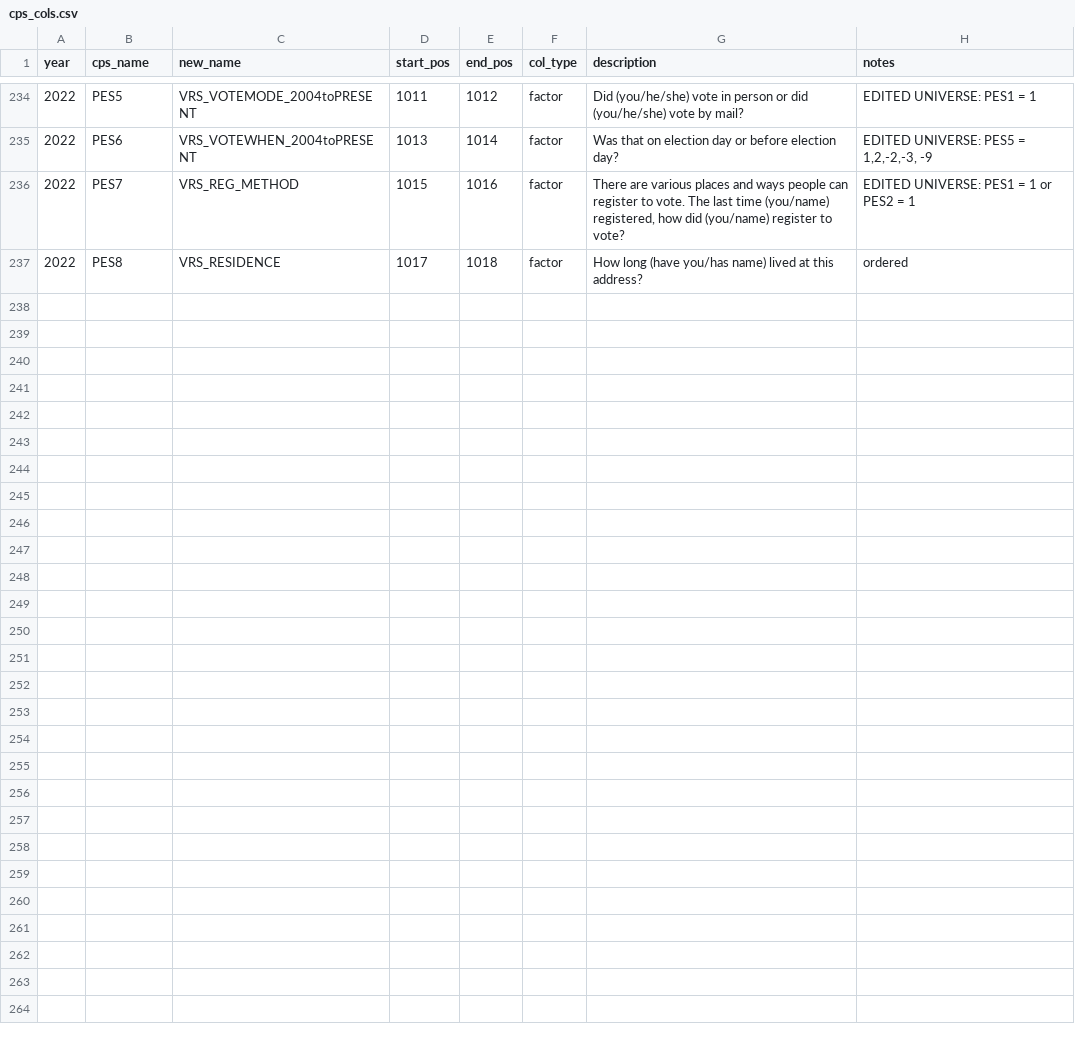
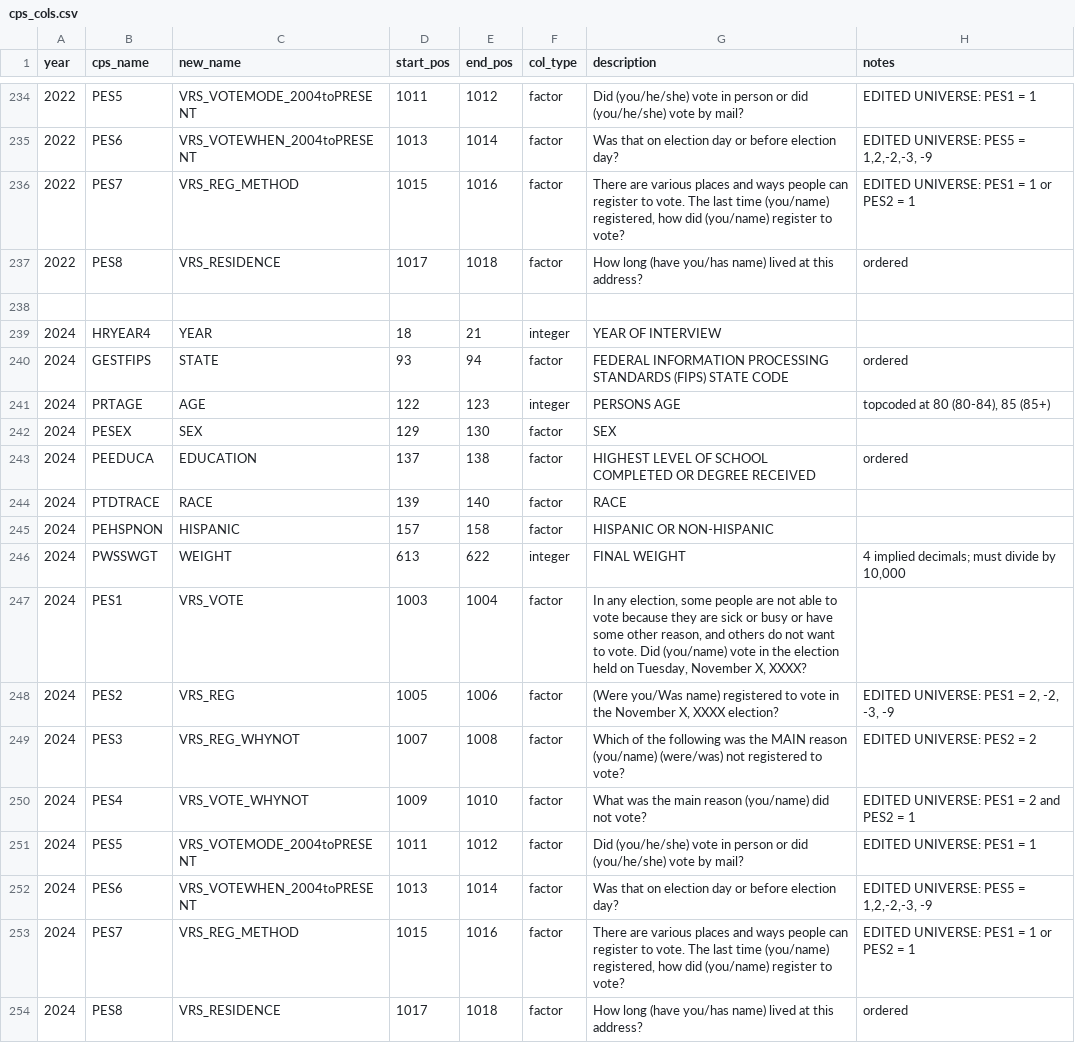
Before and after one commit to Reed-EVIC/cpsvote, a CSV file: data-raw/cps_cols.csv, drawn as a sheet; only a part is shown, gaps mark what is left out.

```diff
--- a/data-raw/cps_cols.csv
+++ b/data-raw/cps_cols.csv
@@ -237 +237,18 @@ year,cps_name,new_name,start_pos,end_pos,col_type,description,notes
 2022,PES8,VRS_RESIDENCE,1017,1018,factor,How long (have you/has name) lived at this address? ,ordered
+
+2024,HRYEAR4,YEAR,18,21,integer,YEAR OF INTERVIEW,
+2024,GESTFIPS,STATE,93,94,factor,FEDERAL INFORMATION PROCESSING STANDARDS (FIPS) STATE CODE,ordered
+2024,PRTAGE,AGE,122,123,integer,PERSONS AGE,"topcoded at 80 (80-84), 85 (85+)"
+2024,PESEX,SEX,129,130,factor,SEX,
+2024,PEEDUCA,EDUCATION,137,138,factor,HIGHEST LEVEL OF SCHOOL COMPLETED OR DEGREE RECEIVED,ordered
+2024,PTDTRACE,RACE,139,140,factor,RACE,
+2024,PEHSPNON,HISPANIC,157,158,factor,HISPANIC OR NON-HISPANIC,
+2024,PWSSWGT,WEIGHT,613,622,integer,FINAL WEIGHT,"4 implied decimals; must divide by 10,000"
+2024,PES1,VRS_VOTE,1003,1004,factor,"In any election, some people are not able to vote because they are sick or busy or have some other reason, and others do not want to vote. Did (you/name) vote in the election held on Tuesday, November X, XXXX? ",
+2024,PES2,VRS_REG,1005,1006,factor,"(Were you/Was name) registered to vote in the November X, XXXX election? ","EDITED UNIVERSE: PES1 = 2, -2, -3, -9 "
+2024,PES3,VRS_REG_WHYNOT,1007,1008,factor,Which of the following was the MAIN reason (you/name) (were/was) not registered to vote? ,EDITED UNIVERSE: PES2 = 2
+2024,PES4,VRS_VOTE_WHYNOT,1009,1010,factor,What was the main reason (you/name) did not vote? ,EDITED UNIVERSE: PES1 = 2 and PES2 = 1
+2024,PES5,VRS_VOTEMODE_2004toPRESENT,1011,1012,factor,Did (you/he/she) vote in person or did (you/he/she) vote by mail? ,EDITED UNIVERSE: PES1 = 1
+2024,PES6,VRS_VOTEWHEN_2004toPRESENT,1013,1014,factor,Was that on election day or before election day? ,"EDITED UNIVERSE: PES5 = 1,2,-2,-3, -9"
+2024,PES7,VRS_REG_METHOD,1015,1016,factor,"There are various places and ways people can register to vote. The last time (you/name) registered, how did (you/name) register to vote? ",EDITED UNIVERSE: PES1 = 1 or PES2 = 1
+2024,PES8,VRS_RESIDENCE,1017,1018,factor,How long (have you/has name) lived at this address? ,ordered
```
Also changed, not shown: 20 other files.
